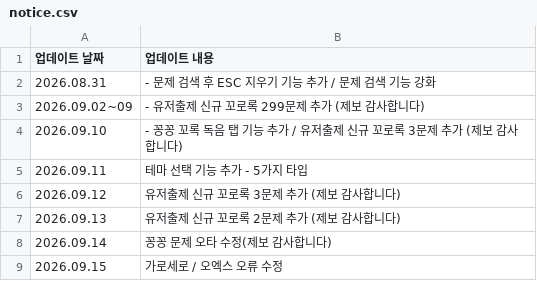
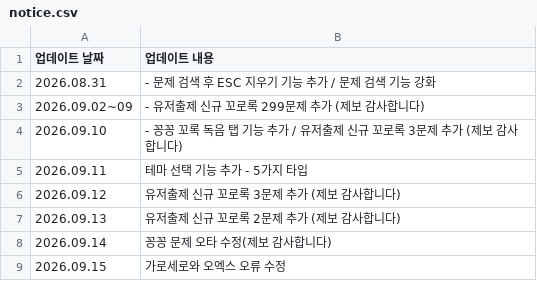
Before and after one commit to mingming-2/qplayquiz, a CSV file: notice.csv, drawn as a sheet.

Commit message:
Fix typo in notice for error correction date

```diff
--- a/notice.csv
+++ b/notice.csv
@@ -8,2 +8,2 @@
 2026.09.14, 꽁꽁 문제 오타 수정(제보 감사합니다)
-2026.09.15, 가로세로 / 오엑스 오류 수정
+2026.09.15, 가로세로와 오엑스 오류 수정
```
